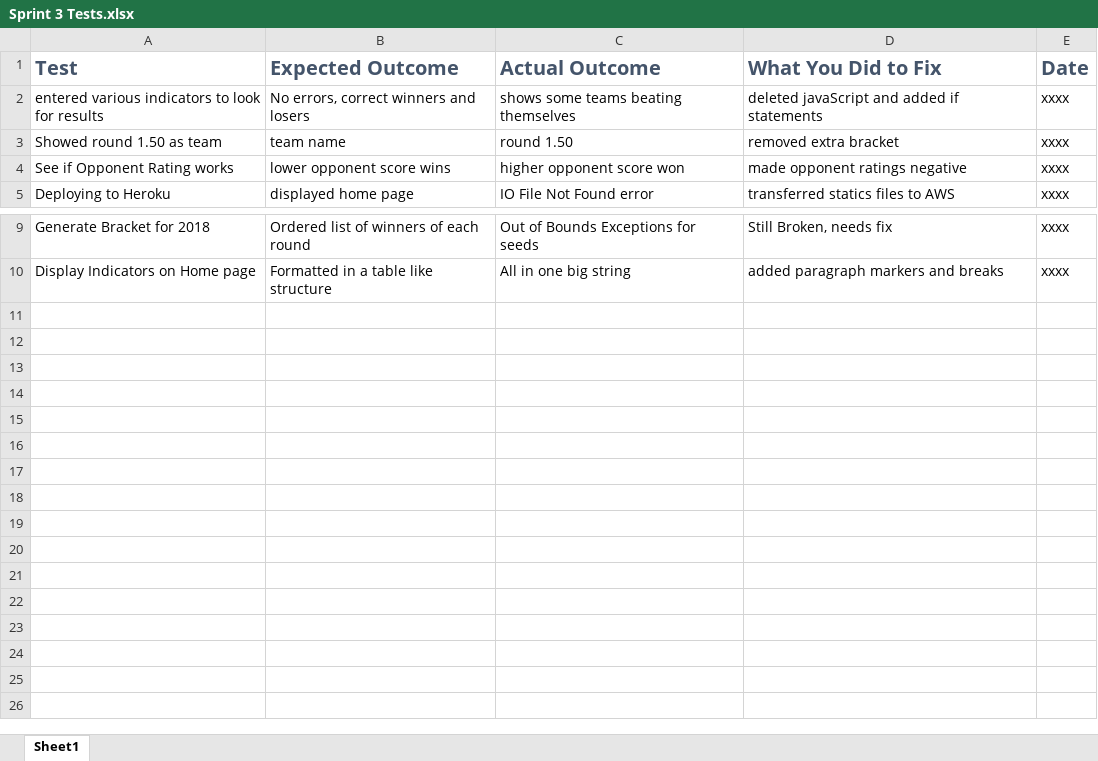
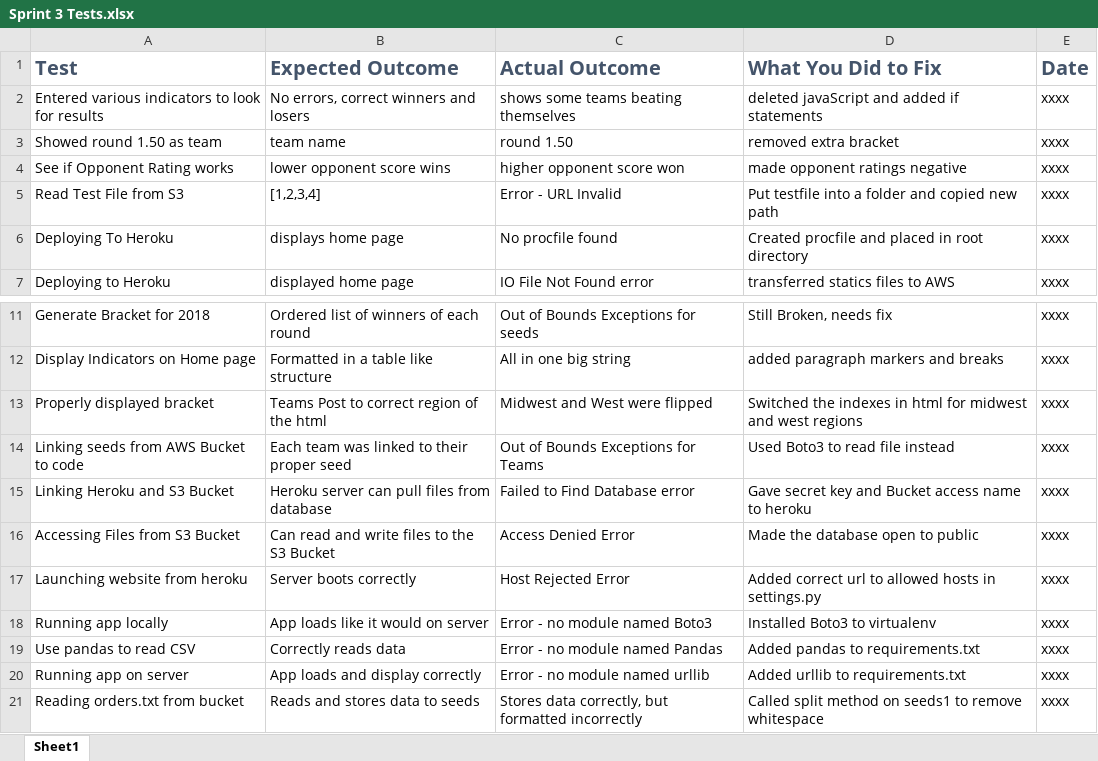
Before and after one commit to hattas/ncaa-bracket-predictor, an Excel workbook: documentation/sprint 3/Sprint 3 Tests.xlsx, sheet Sheet1, drawn as a sheet; only a part is shown, gaps mark what is left out; values as stored, in another font and other column widths than the file's, no borders; the diff names each change by its address in the sheet, - before the commit and + after, or states it on an @@ line.

Commit message:
Added more tests

```diff
--- a/documentation/sprint 3/Sprint 3 Tests.xlsx (sheet Sheet1)
+++ b/documentation/sprint 3/Sprint 3 Tests.xlsx (sheet Sheet1)
-A2 (Test): entered various indicators…
+A2 (Test): Entered various indicators…
+row 5: Read Test File from S3 | [1,2,3,4] | Error - URL Invalid | Put testfile into a folder and copied new path | xxxx
+row 6: Deploying To Heroku | displays home page | No procfile found | Created procfile and placed in root directory | xxxx
+row 13: Properly displayed bracket | Teams Post to correct region of the html | Midwest and West were flipped | Switched the indexes in html for midwest and west regions | xxxx
+row 14: Linking seeds from AWS Bucket to code | Each team was linked to their proper seed | Out of Bounds Exceptions for Teams | Used Boto3 to read file instead | xxxx
+row 15: Linking Heroku and S3 Bucket | Heroku server can pull files from database | Failed to Find Database error | Gave secret key and Bucket access name to heroku | xxxx
+row 16: Accessing Files from S3 Bucket | Can read and write files to the S3 Bucket | Access Denied Error | Made the database open to public | xxxx
+row 17: Launching website from heroku | Server boots correctly | Host Rejected Error | Added correct url to allowed hosts in settings.py | xxxx
+row 18: Running app locally | App loads like it would on server | Error - no module named Boto3 | Installed Boto3 to virtualenv | xxxx
+row 19: Use pandas to read CSV | Correctly reads data | Error - no module named Pandas | Added pandas to requirements.txt | xxxx
+row 20: Running app on server | App loads and display correctly | Error - no module named urllib | Added urllib to requirements.txt | xxxx
+row 21: Reading orders.txt from bucket | Reads and stores data to seeds | Stores data correctly, but formatted incorrectly | Called split method on seeds1 to remove whitespace | xxxx
```
